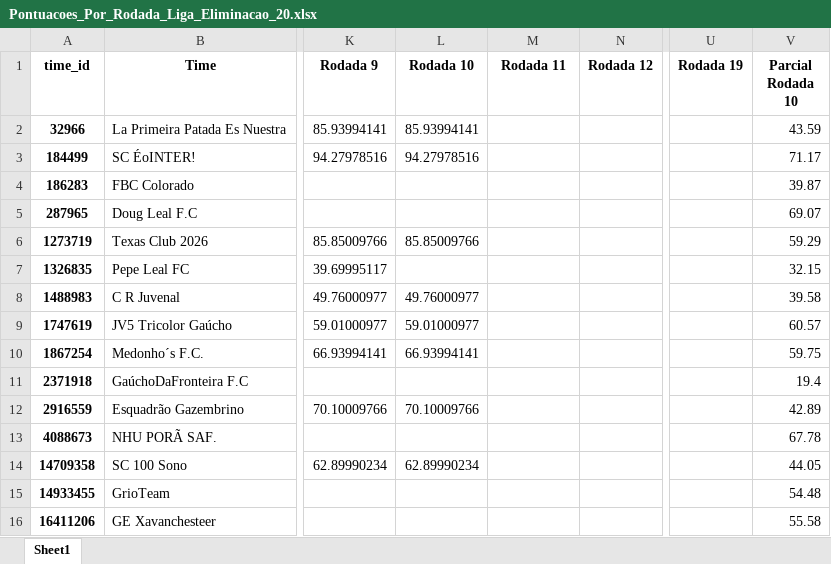
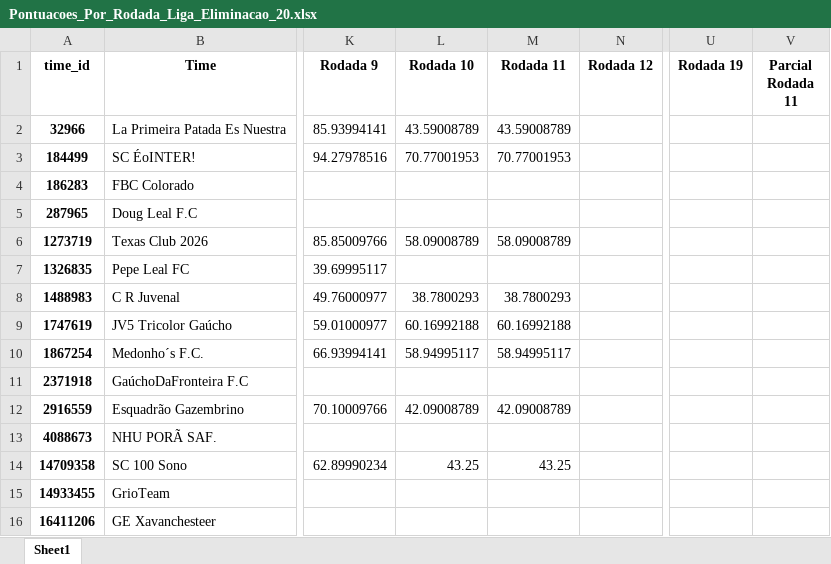
Before and after one commit to FernandoBC23/cartola_2026, an Excel workbook: liga_eliminacao/datasets_liga_eliminacao/Pontuacoes_Por_Rodada_Liga_Eliminacao_20.xlsx, sheet Sheet1, drawn as a sheet; only a part is shown, gaps mark what is left out; values as stored, in another font and other column widths than the file's, no borders; the diff covers the shown part only; the diff names each change by its address in the sheet, - before the commit and + after, or states it on an @@ line.

Commit message:
Corrige regra da eliminacao 20

```diff
--- a/liga_eliminacao/datasets_liga_eliminacao/Pontuacoes_Por_Rodada_Liga_Eliminacao_20.xlsx (sheet Sheet1)
+++ b/liga_eliminacao/datasets_liga_eliminacao/Pontuacoes_Por_Rodada_Liga_Eliminacao_20.xlsx (sheet Sheet1)
-V1: Parcial Rodada 10
+V1: Parcial Rodada 11
-L2 (Rodada 10): 85.93994141
+L2 (Rodada 10): 43.59008789
-M2 (Rodada 11): (empty)
+M2 (Rodada 11): 43.59008789
-V2 (Parcial Rodada 11): 43.59
+V2 (Parcial Rodada 11): (empty)
-L3 (Rodada 10): 94.27978516
+L3 (Rodada 10): 70.77001953
-M3 (Rodada 11): (empty)
+M3 (Rodada 11): 70.77001953
-V3 (Parcial Rodada 11): 71.17
+V3 (Parcial Rodada 11): (empty)
-V4 (Parcial Rodada 11): 39.87
+V4 (Parcial Rodada 11): (empty)
-V5 (Parcial Rodada 11): 69.07
+V5 (Parcial Rodada 11): (empty)
-L6 (Rodada 10): 85.85009766
+L6 (Rodada 10): 58.09008789
-M6 (Rodada 11): (empty)
+M6 (Rodada 11): 58.09008789
-V6 (Parcial Rodada 11): 59.29
+V6 (Parcial Rodada 11): (empty)
-V7 (Parcial Rodada 11): 32.15
+V7 (Parcial Rodada 11): (empty)
-L8 (Rodada 10): 49.76000977
+L8 (Rodada 10): 38.7800293
-M8 (Rodada 11): (empty)
+M8 (Rodada 11): 38.7800293
-V8 (Parcial Rodada 11): 39.58
+V8 (Parcial Rodada 11): (empty)
-L9 (Rodada 10): 59.01000977
+L9 (Rodada 10): 60.16992188
-M9 (Rodada 11): (empty)
+M9 (Rodada 11): 60.16992188
-V9 (Parcial Rodada 11): 60.57
+V9 (Parcial Rodada 11): (empty)
-L10 (Rodada 10): 66.93994141
+L10 (Rodada 10): 58.94995117
-M10 (Rodada 11): (empty)
+M10 (Rodada 11): 58.94995117
-V10 (Parcial Rodada 11): 59.75
+V10 (Parcial Rodada 11): (empty)
-V11 (Parcial Rodada 11): 19.4
+V11 (Parcial Rodada 11): (empty)
-L12 (Rodada 10): 70.10009766
+L12 (Rodada 10): 42.09008789
-M12 (Rodada 11): (empty)
+M12 (Rodada 11): 42.09008789
-V12 (Parcial Rodada 11): 42.89
+V12 (Parcial Rodada 11): (empty)
-V13 (Parcial Rodada 11): 67.78
+V13 (Parcial Rodada 11): (empty)
-L14 (Rodada 10): 62.89990234
+L14 (Rodada 10): 43.25
-M14 (Rodada 11): (empty)
+M14 (Rodada 11): 43.25
-V14 (Parcial Rodada 11): 44.05
+V14 (Parcial Rodada 11): (empty)
-V15 (Parcial Rodada 11): 54.48
+V15 (Parcial Rodada 11): (empty)
-V16 (Parcial Rodada 11): 55.58
+V16 (Parcial Rodada 11): (empty)
```
Also changed, not shown: 10 edited cells elsewhere in this sheet, liga_eliminacao/datasets_liga_eliminacao/links_times_cartola_liga_eliminacao_20.xlsx, 3 other files.
